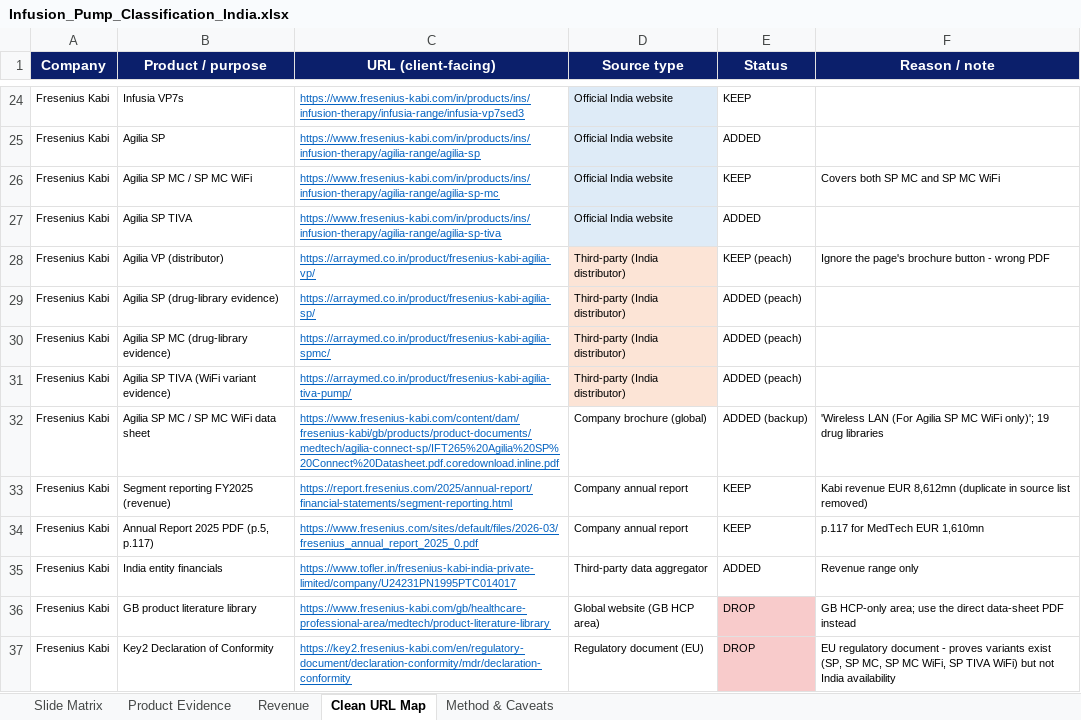
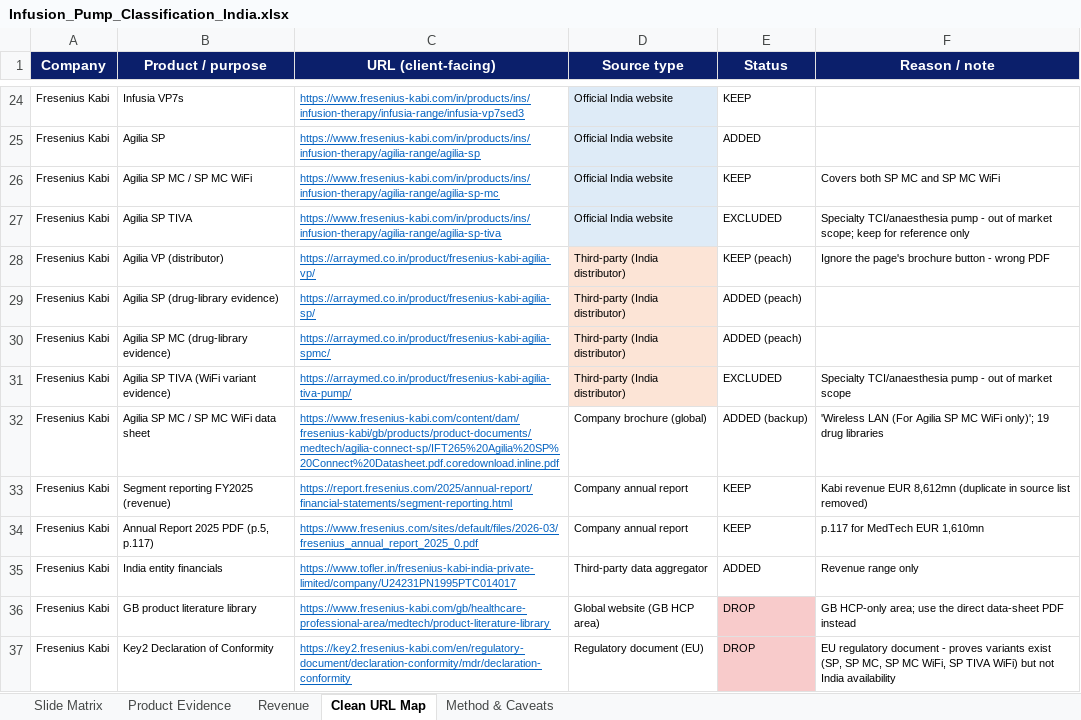
Before and after one commit to itsmechaitanyasharma-jpg/Consulting, an Excel workbook: Infusion_Pumps_India/Infusion_Pump_Classification_India.xlsx, sheet Clean URL Map, drawn as a sheet; only a part is shown, gaps mark what is left out; values as stored, in another font and other column widths than the file's, no borders; the diff names each change by its address in the sheet, - before the commit and + after, or states it on an @@ line.

```diff
--- a/Infusion_Pumps_India/Infusion_Pump_Classification_India.xlsx (sheet Clean URL Map)
+++ b/Infusion_Pumps_India/Infusion_Pump_Classification_India.xlsx (sheet Clean URL Map)
-E27 (Status): ADDED
+E27 (Status): EXCLUDED
-F27 (Reason / note): (empty)
+F27 (Reason / note): Specialty TCI/anaesthesia pump - out of market scope; keep for reference only
-E31 (Status): ADDED (peach)
+E31 (Status): EXCLUDED
-F31 (Reason / note): (empty)
+F31 (Reason / note): Specialty TCI/anaesthesia pump - out of market scope
```
Also changed, not shown: sheet Product Evidence, sheet Slide Matrix, sheet Method & Caveats, 1 other file.
